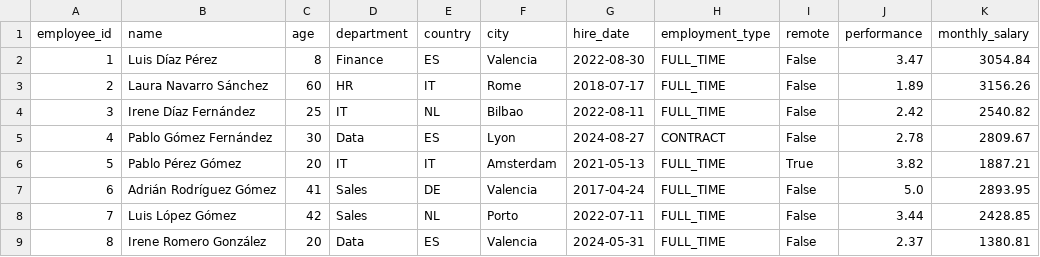
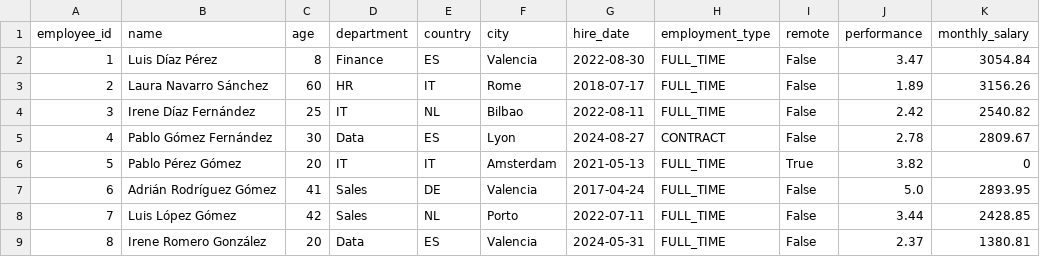
Before and after one commit to patrobert27/basic-analysis-Lists-Dictionaries-, a CSV file: employees.csv, drawn as a sheet; only a part is shown.

```diff
--- a/employees.csv
+++ b/employees.csv
@@ -5,3 +5,3 @@ employee_id,name,age,department,country,city,hire_date,employment_type,remote,pe
 4,Pablo Gómez Fernández,30,Data,ES,Lyon,2024-08-27,CONTRACT,False,2.78,2809.67
-5,Pablo Pérez Gómez,20,IT,IT,Amsterdam,2021-05-13,FULL_TIME,True,3.82,1887.21
+5,Pablo Pérez Gómez,20,IT,IT,Amsterdam,2021-05-13,FULL_TIME,True,3.82,0
 6,Adrián Rodríguez Gómez,41,Sales,DE,Valencia,2017-04-24,FULL_TIME,False,5.0,2893.95
```
Also changed, not shown: 1 other file.
